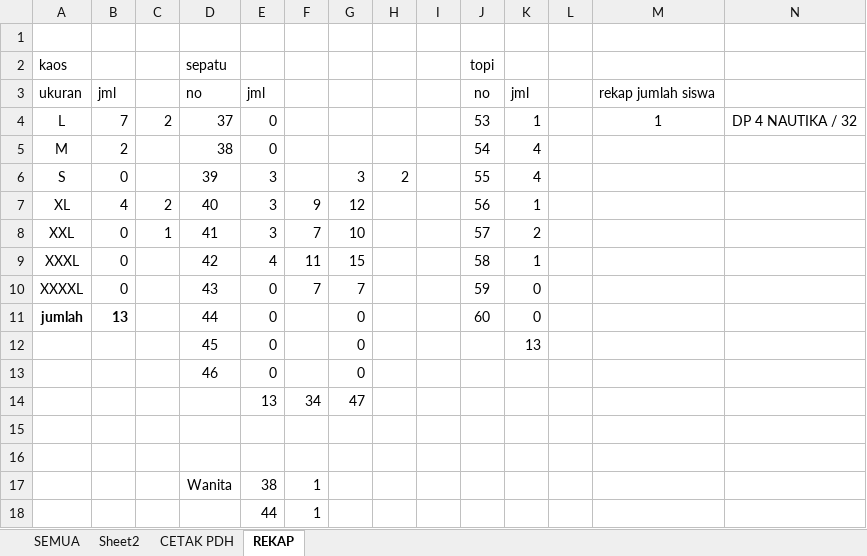
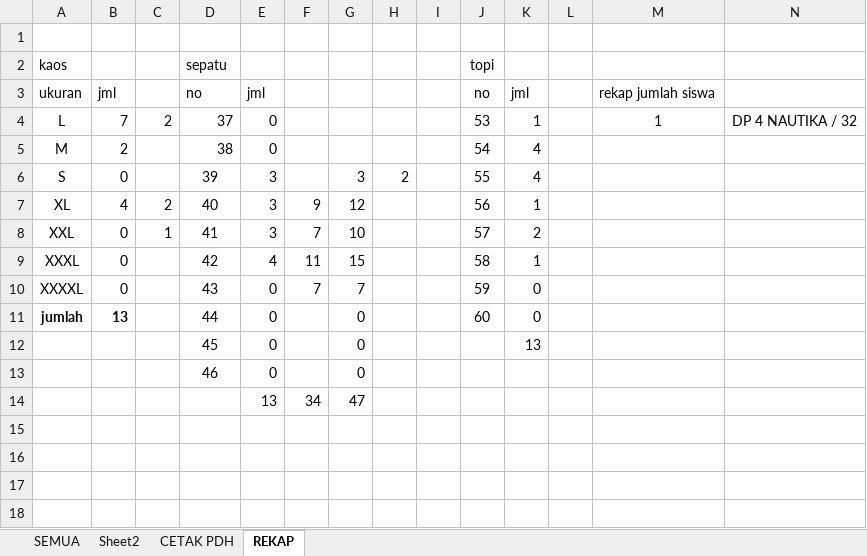
Before and after one commit to dedyhariadi/progress, an Excel workbook: 18. DP 4N28 (A4 ORANGE K_3)/UKURAN.xlsm, sheet REKAP, drawn as a sheet; only a part is shown; values as stored, in another font and other column widths than the file's, no borders; rows hold the shown columns only; the diff names each change by its address in the sheet, - before the commit and + after, or states it on an @@ line.

```diff
--- a/18. DP 4N28 (A4 ORANGE K_3)/UKURAN.xlsm (sheet REKAP)
+++ b/18. DP 4N28 (A4 ORANGE K_3)/UKURAN.xlsm (sheet REKAP)
-row 15: (empty)
-row 16: (empty)
-row 17:  |  |  | Wanita | 38 | 1
-row 18:  |  |  |  | 44 | 1
```
Also changed, not shown: 17. DP 3T26 (F4 HIJAU K_6)/UKURAN.xlsm, 6. PDH DP 4T27 (A4 PINK TUA)/UKURAN.xlsm.
